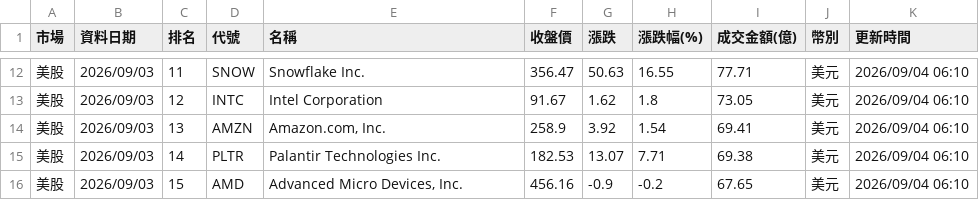
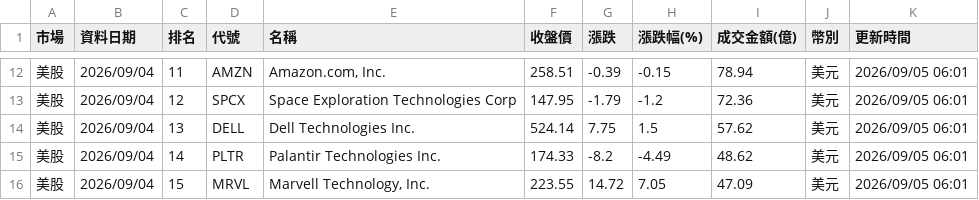
Before and after one commit to ntuacurry/stock-data, a CSV file: 美日韓成交額榜.csv, drawn as a sheet; only a part is shown, gaps mark what is left out; the diff covers the shown part only.

Commit message:
更新 美日韓成交額榜.csv（2026-09-06 18:43）

```diff
--- a/美日韓成交額榜.csv
+++ b/美日韓成交額榜.csv
@@ -12,5 +12,5 @@
-美股,2026/09/03,11,SNOW,Snowflake Inc.,356.47,50.63,16.55,77.71,美元,2026/09/04 06:10
-美股,2026/09/03,12,INTC,Intel Corporation,91.67,1.62,1.8,73.05,美元,2026/09/04 06:10
-美股,2026/09/03,13,AMZN,"Amazon.com, Inc.",258.9,3.92,1.54,69.41,美元,2026/09/04 06:10
-美股,2026/09/03,14,PLTR,Palantir Technologies Inc.,182.53,13.07,7.71,69.38,美元,2026/09/04 06:10
-美股,2026/09/03,15,AMD,"Advanced Micro Devices, Inc.",456.16,-0.9,-0.2,67.65,美元,2026/09/04 06:10
+美股,2026/09/04,11,AMZN,"Amazon.com, Inc.",258.51,-0.39,-0.15,78.94,美元,2026/09/05 06:01
+美股,2026/09/04,12,SPCX,Space Exploration Technologies Corp,147.95,-1.79,-1.2,72.36,美元,2026/09/05 06:01
+美股,2026/09/04,13,DELL,Dell Technologies Inc.,524.14,7.75,1.5,57.62,美元,2026/09/05 06:01
+美股,2026/09/04,14,PLTR,Palantir Technologies Inc.,174.33,-8.2,-4.49,48.62,美元,2026/09/05 06:01
+美股,2026/09/04,15,MRVL,"Marvell Technology, Inc.",223.55,14.72,7.05,47.09,美元,2026/09/05 06:01
```
Also changed, not shown: 120 edited cells elsewhere in this file.
